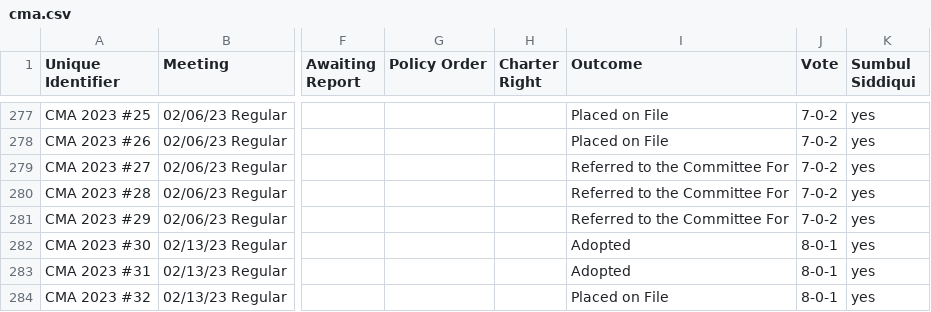
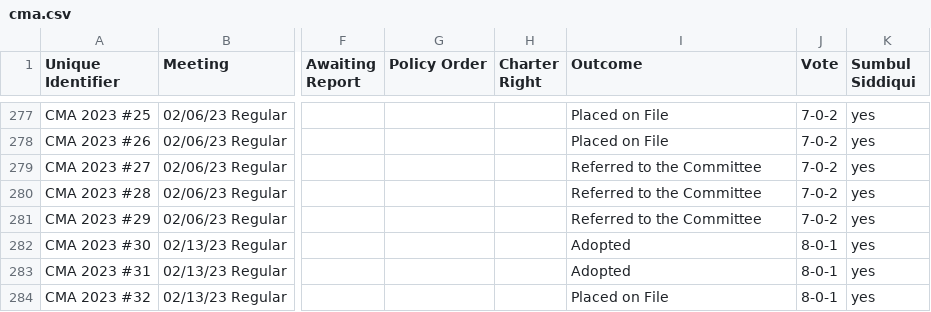
Before and after one commit to cjfman/Cambridge-Review, a CSV file: meeting_data/processed/cma.csv, drawn as a sheet; only a part is shown, gaps mark what is left out; the diff names each change by its address in the sheet, - before the commit and + after, or states it on an @@ line.

Commit message:
Change 'Referred to the Committee for' to 'Referred to the Committee'

```diff
--- a/meeting_data/processed/cma.csv
+++ b/meeting_data/processed/cma.csv
-I279:I281 (Outcome): Referred to the Committee For
+I279:I281 (Outcome): Referred to the Committee
```
